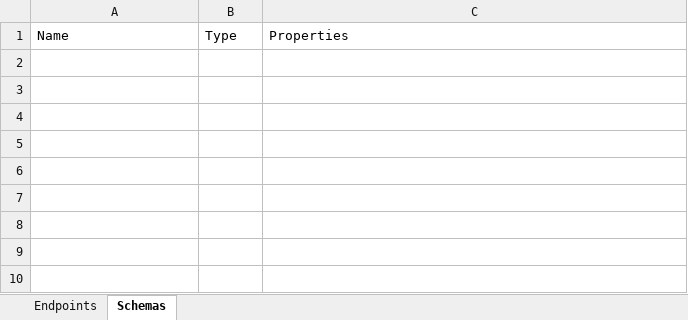
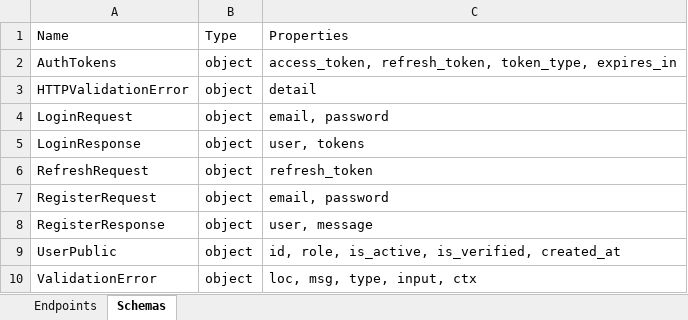
Before and after one commit to touhid9xx/social-api, an Excel workbook: contracts/api_reference.xlsx, sheet Schemas, drawn as a sheet; values as stored, in another font and other column widths than the file's, no borders; the diff names each change by its address in the sheet, - before the commit and + after, or states it on an @@ line.

Commit message:
users + JWT auth + RBAC + rate limit

```diff
--- a/contracts/api_reference.xlsx (sheet Schemas)
+++ b/contracts/api_reference.xlsx (sheet Schemas)
+row 2: AuthTokens | object | access_token, refresh_token, token_type, expires_in
+row 3: HTTPValidationError | object | detail
+row 4: LoginRequest | object | email, password
+row 5: LoginResponse | object | user, tokens
+row 6: RefreshRequest | object | refresh_token
+row 7: RegisterRequest | object | email, password
+row 8: RegisterResponse | object | user, message
+row 9: UserPublic | object | id, role, is_active, is_verified, created_at
+row 10: ValidationError | object | loc, msg, type, input, ctx
```
Also changed, not shown: sheet Endpoints, 27 other files.
